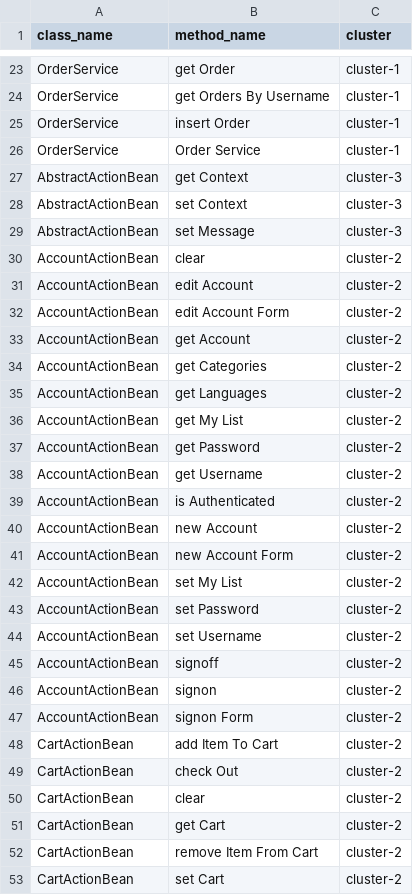
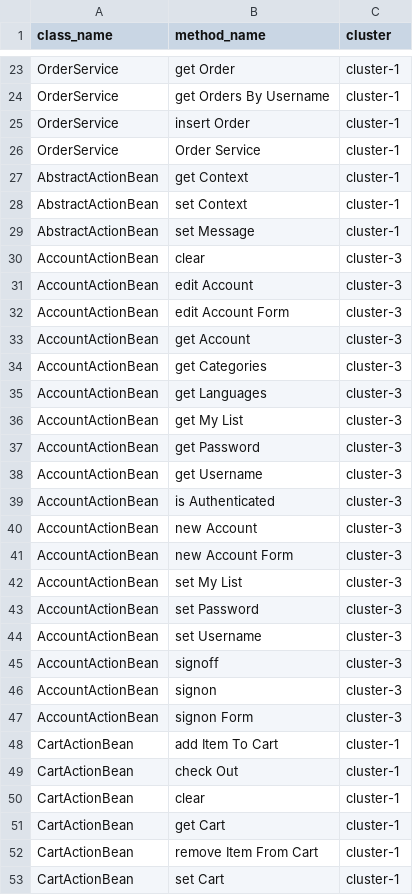
Before and after one commit to GS58846/s-quality, a CSV file: uploads/csv/9-gaussian-EXPORT-CLASSIFICATION.csv, drawn as a sheet; only a part is shown, gaps mark what is left out; the diff covers the shown part only.

```diff
--- a/uploads/csv/9-gaussian-EXPORT-CLASSIFICATION.csv
+++ b/uploads/csv/9-gaussian-EXPORT-CLASSIFICATION.csv
@@ -26,28 +26,28 @@ OrderService,insert Order,cluster-1
 OrderService,Order Service,cluster-1
-AbstractActionBean,get Context,cluster-3
-AbstractActionBean,set Context,cluster-3
-AbstractActionBean,set Message,cluster-3
-AccountActionBean,clear,cluster-2
-AccountActionBean,edit Account,cluster-2
-AccountActionBean,edit Account Form,cluster-2
-AccountActionBean,get Account,cluster-2
-AccountActionBean,get Categories,cluster-2
-AccountActionBean,get Languages,cluster-2
-AccountActionBean,get My List,cluster-2
-AccountActionBean,get Password,cluster-2
-AccountActionBean,get Username,cluster-2
-AccountActionBean,is Authenticated,cluster-2
-AccountActionBean,new Account,cluster-2
-AccountActionBean,new Account Form,cluster-2
-AccountActionBean,set My List,cluster-2
-AccountActionBean,set Password,cluster-2
-AccountActionBean,set Username,cluster-2
-AccountActionBean,signoff,cluster-2
-AccountActionBean,signon,cluster-2
-AccountActionBean,signon Form,cluster-2
-CartActionBean,add Item To Cart,cluster-2
-CartActionBean,check Out,cluster-2
-CartActionBean,clear,cluster-2
-CartActionBean,get Cart,cluster-2
-CartActionBean,remove Item From Cart,cluster-2
-CartActionBean,set Cart,cluster-2
+AbstractActionBean,get Context,cluster-1
+AbstractActionBean,set Context,cluster-1
+AbstractActionBean,set Message,cluster-1
+AccountActionBean,clear,cluster-3
+AccountActionBean,edit Account,cluster-3
+AccountActionBean,edit Account Form,cluster-3
+AccountActionBean,get Account,cluster-3
+AccountActionBean,get Categories,cluster-3
+AccountActionBean,get Languages,cluster-3
+AccountActionBean,get My List,cluster-3
+AccountActionBean,get Password,cluster-3
+AccountActionBean,get Username,cluster-3
+AccountActionBean,is Authenticated,cluster-3
+AccountActionBean,new Account,cluster-3
+AccountActionBean,new Account Form,cluster-3
+AccountActionBean,set My List,cluster-3
+AccountActionBean,set Password,cluster-3
+AccountActionBean,set Username,cluster-3
+AccountActionBean,signoff,cluster-3
+AccountActionBean,signon,cluster-3
+AccountActionBean,signon Form,cluster-3
+CartActionBean,add Item To Cart,cluster-1
+CartActionBean,check Out,cluster-1
+CartActionBean,clear,cluster-1
+CartActionBean,get Cart,cluster-1
+CartActionBean,remove Item From Cart,cluster-1
+CartActionBean,set Cart,cluster-1
```
Also changed, not shown: 3 moved rows and 128 edited cells elsewhere in this file, uploads/csv/9-agglomerative-EXPORT-CLASSIFICATION.csv, uploads/csv/9-fast_greedy-EXPORT-CLASSIFICATION.csv, 25 other files.
